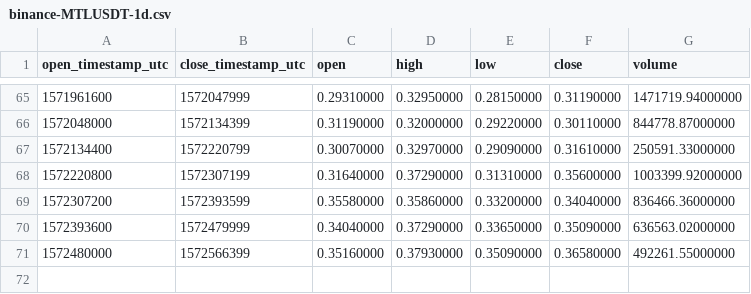
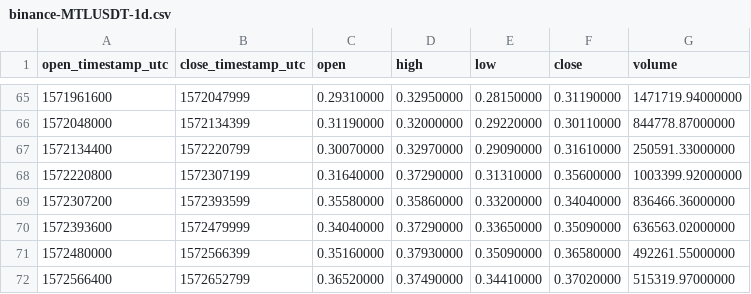
Before and after one commit to cryptobigbro/binance-MTLUSDT, a CSV file: binance-MTLUSDT-1d.csv, drawn as a sheet; only a part is shown, gaps mark what is left out.

```diff
--- a/binance-MTLUSDT-1d.csv
+++ b/binance-MTLUSDT-1d.csv
@@ -71 +71,2 @@ open_timestamp_utc,close_timestamp_utc,open,high,low,close,volume
 1572480000,1572566399,0.35160000,0.37930000,0.35090000,0.36580000,492261.55000000
+1572566400,1572652799,0.36520000,0.37490000,0.34410000,0.37020000,515319.97000000
```
Also changed, not shown: binance-MTLUSDT-1h.csv.
